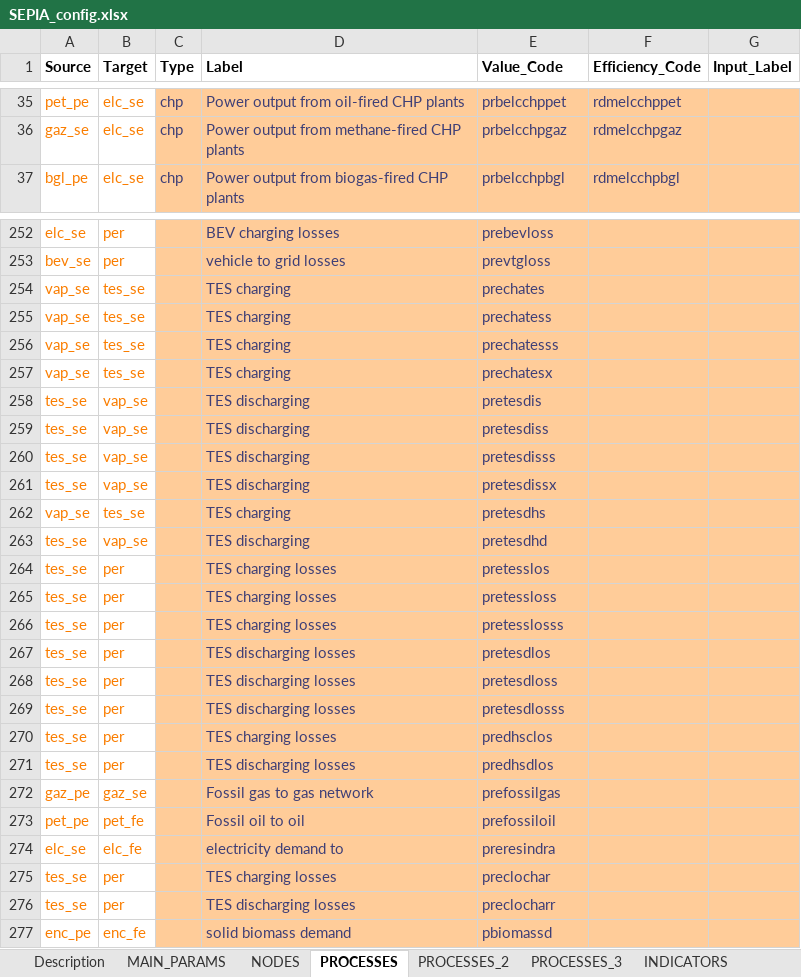
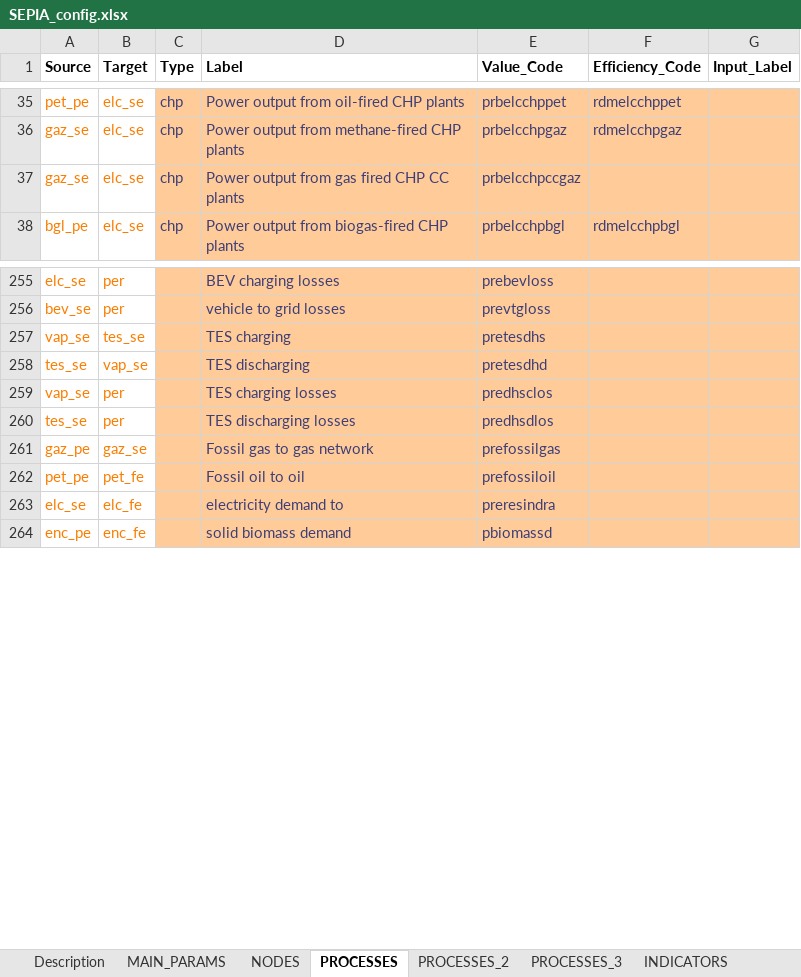
Before and after one commit to UmairTareen/pypsa-eur, an Excel workbook: SEPIA/SEPIA_config.xlsx, sheet PROCESSES, drawn as a sheet; only a part is shown, gaps mark what is left out; values as stored, in another font and other column widths than the file's, no borders; charts and pictures not drawn; removed rows and columns are numbered as before the commit, all else as after; the diff covers the shown part only; the diff names each change by its address in the sheet, - before the commit and + after, or states it on an @@ line.

```diff
--- a/SEPIA/SEPIA_config.xlsx (sheet PROCESSES)
+++ b/SEPIA/SEPIA_config.xlsx (sheet PROCESSES)
+row 37: gaz_se | elc_se | chp | Power output from gas fired CHP CC plants | prbelcchpccgaz
-row 254: vap_se | tes_se |  | TES charging | prechates
-row 255: vap_se | tes_se |  | TES charging | prechatess
-row 256: vap_se | tes_se |  | TES charging | prechatesss
-row 257: vap_se | tes_se |  | TES charging | prechatesx
-row 258: tes_se | vap_se |  | TES discharging | pretesdis
-row 259: tes_se | vap_se |  | TES discharging | pretesdiss
-row 260: tes_se | vap_se |  | TES discharging | pretesdisss
-row 261: tes_se | vap_se |  | TES discharging | pretesdissx
-row 264: tes_se | per |  | TES charging losses | pretesslos
-row 265: tes_se | per |  | TES charging losses | pretessloss
-row 266: tes_se | per |  | TES charging losses | pretesslosss
-row 267: tes_se | per |  | TES discharging losses | pretesdlos
-row 268: tes_se | per |  | TES discharging losses | pretesdloss
-row 269: tes_se | per |  | TES discharging losses | pretesdlosss
-A259 (Source): tes_se
+A259 (Source): vap_se
-row 275: tes_se | per |  | TES charging losses | preclochar
-row 276: tes_se | per |  | TES discharging losses | preclocharr
```
Also changed, not shown: 2 added rows elsewhere in this sheet, sheet PROCESSES_2, sheet MAIN_PARAMS, sheet NODES, formulas that keep their value, 18 other files.
